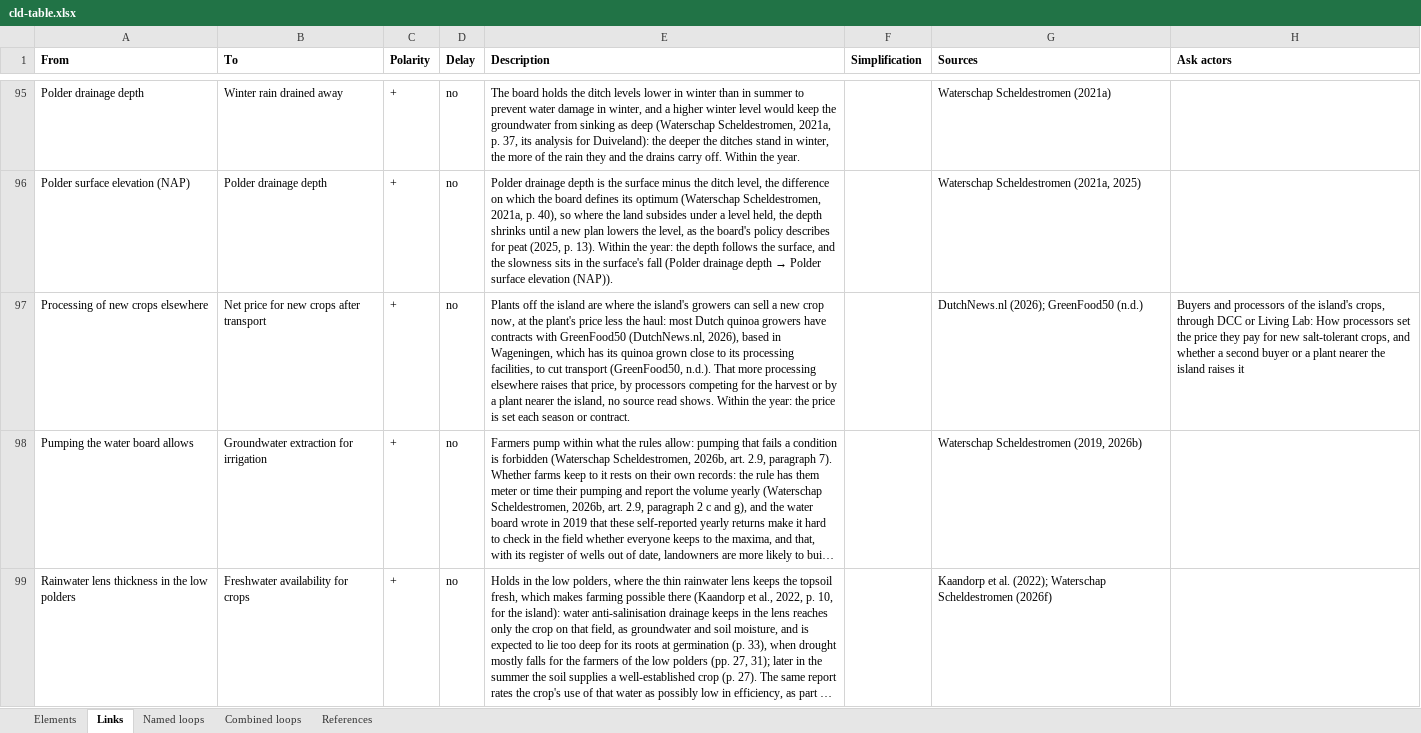
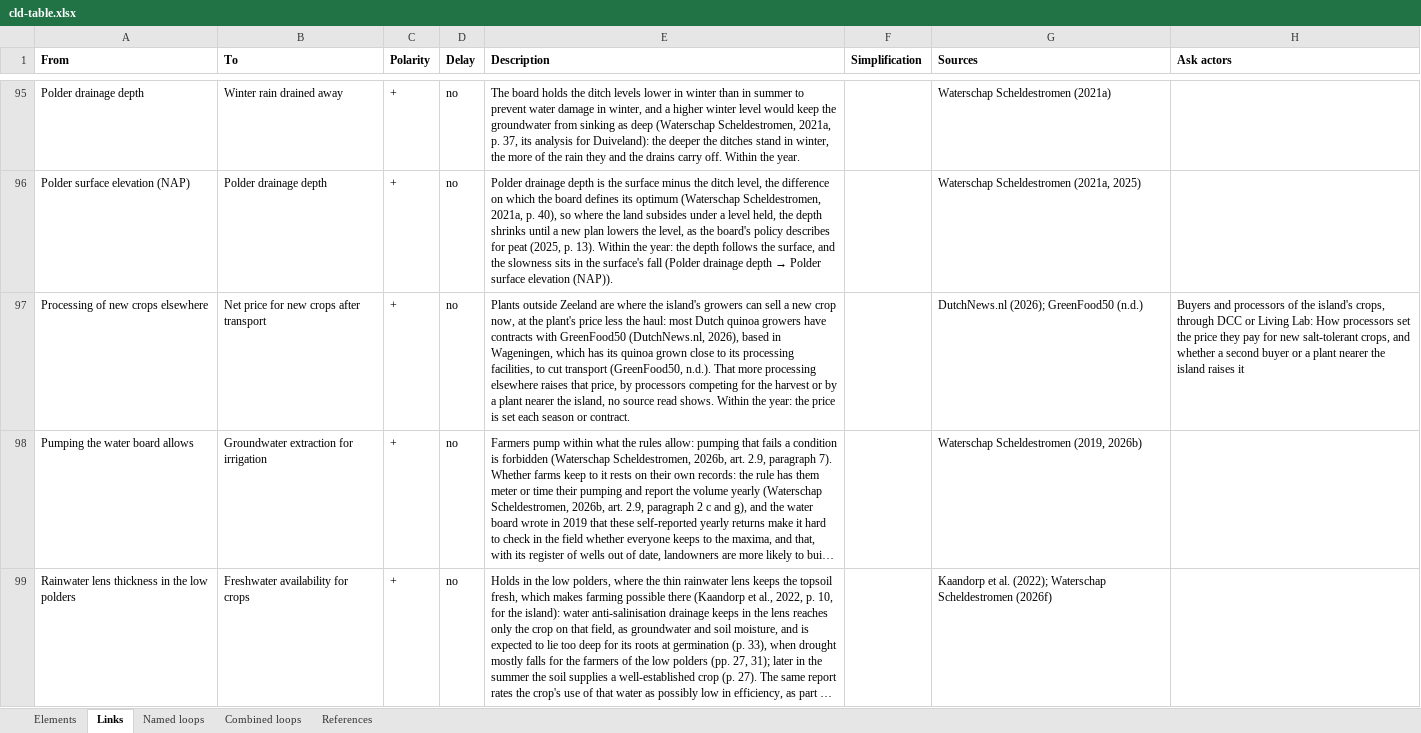
Before and after one commit to jordyzuidam2003-bot/zeeland-cld, an Excel workbook: docs/tables/cld-table.xlsx, sheet Links, drawn as a sheet; only a part is shown, gaps mark what is left out; long unchanged cells end in …; values as stored, in another font and other column widths than the file's, no borders; the diff names each change by its address in the sheet, - before the commit and + after, or states it on an @@ line.

Commit message:
Into cld.json, as tried in the working version: Local processing capacity for new crops is Zeeland's, processing elsewhere outside it (CitationCheck/65810420/simplify/move10to12.py)
Change: *Local processing capacity for new crops* the plants and chains in Zeeland, *Processing of new crops elsewhere* those outside it; the chains summed over kinds of crop and public support left out, stated
Argument: "On or near the island" and "off the island" overlapped, a chain at Colijnsplaat fitting both; with Zeeland's border the chains at Colijnsplaat and Nieuw- en Sint Joosland are local (EU CAP Network, 2023; FreshPlaza, 2018) and GreenFood50's at Wageningen elsewhere (GreenFood50, n.d.). Each chain takes one kind of crop, sea vegetables or quinoa, and the one at Colijnsplaat was set up with LEADER climate adaptation support (EU CAP Network, 2023); R7 keeps its sign.
Agreed: Jordy and Lenne, 2026-11-22

```diff
--- a/docs/tables/cld-table.xlsx (sheet Links)
+++ b/docs/tables/cld-table.xlsx (sheet Links)
-E97 (Description): Plants off the island are where…
+E97 (Description): Plants outside Zeeland are where…
```
Also changed, not shown: sheet Elements, 6 other files.
